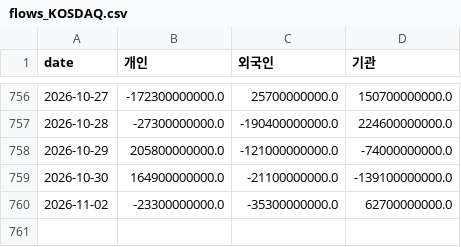
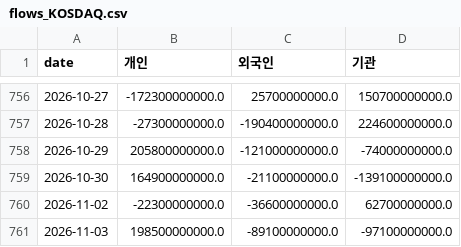
Before and after one commit to dobakinn-9/MKFlow, a CSV file: market-flow/data/kr/flows_KOSDAQ.csv, drawn as a sheet; only a part is shown, gaps mark what is left out.

```diff
--- a/market-flow/data/kr/flows_KOSDAQ.csv
+++ b/market-flow/data/kr/flows_KOSDAQ.csv
@@ -759,2 +759,3 @@ date,개인,외국인,기관
 2026-10-30,164900000000.0,-21100000000.0,-139100000000.0
-2026-11-02,-23300000000.0,-35300000000.0,62700000000.0
+2026-11-02,-22300000000.0,-36600000000.0,62700000000.0
+2026-11-03,198500000000.0,-89100000000.0,-97100000000.0
```
Also changed, not shown: market-flow/data/kr/flows_KOSPI.csv, market-flow/data/kr/sector_flows.csv, 8 other files.
